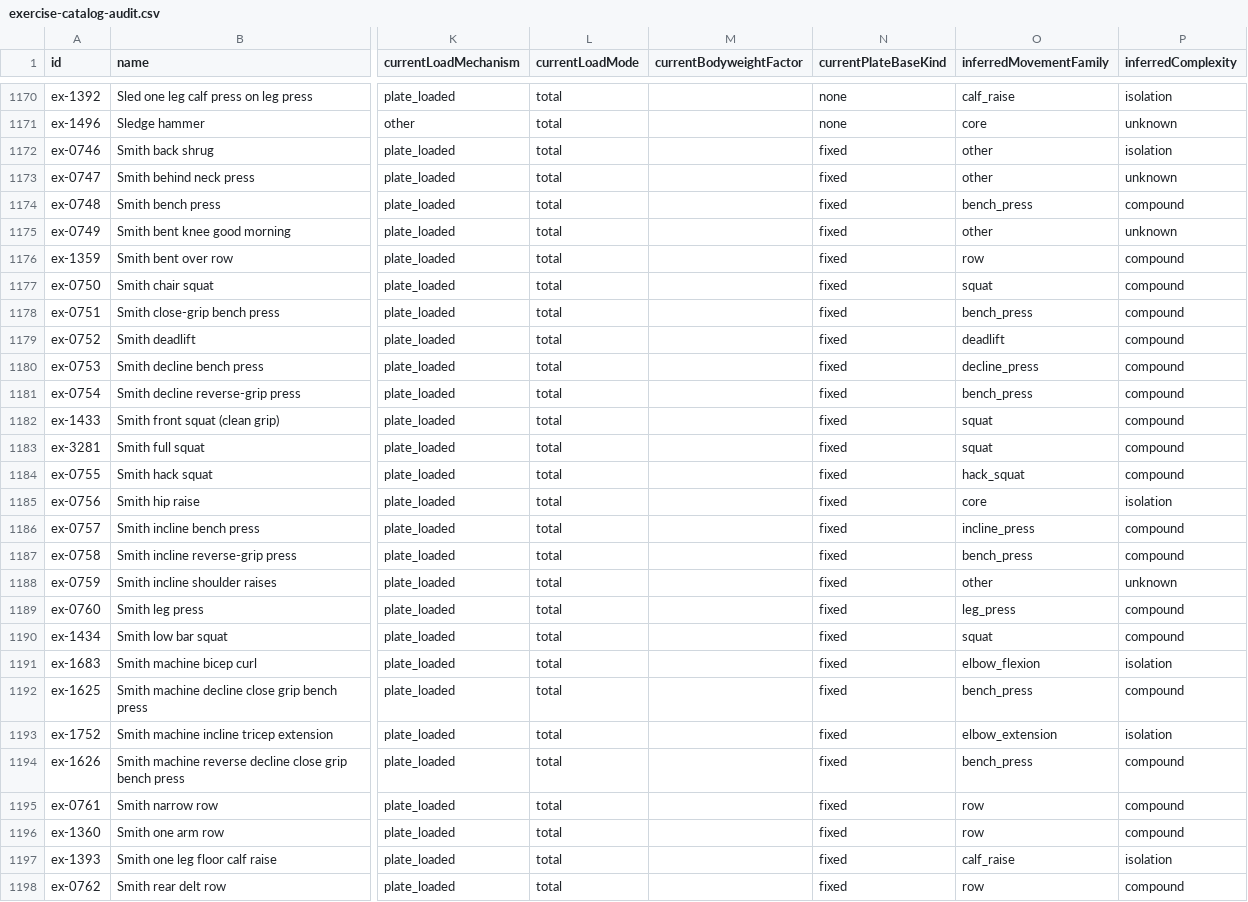
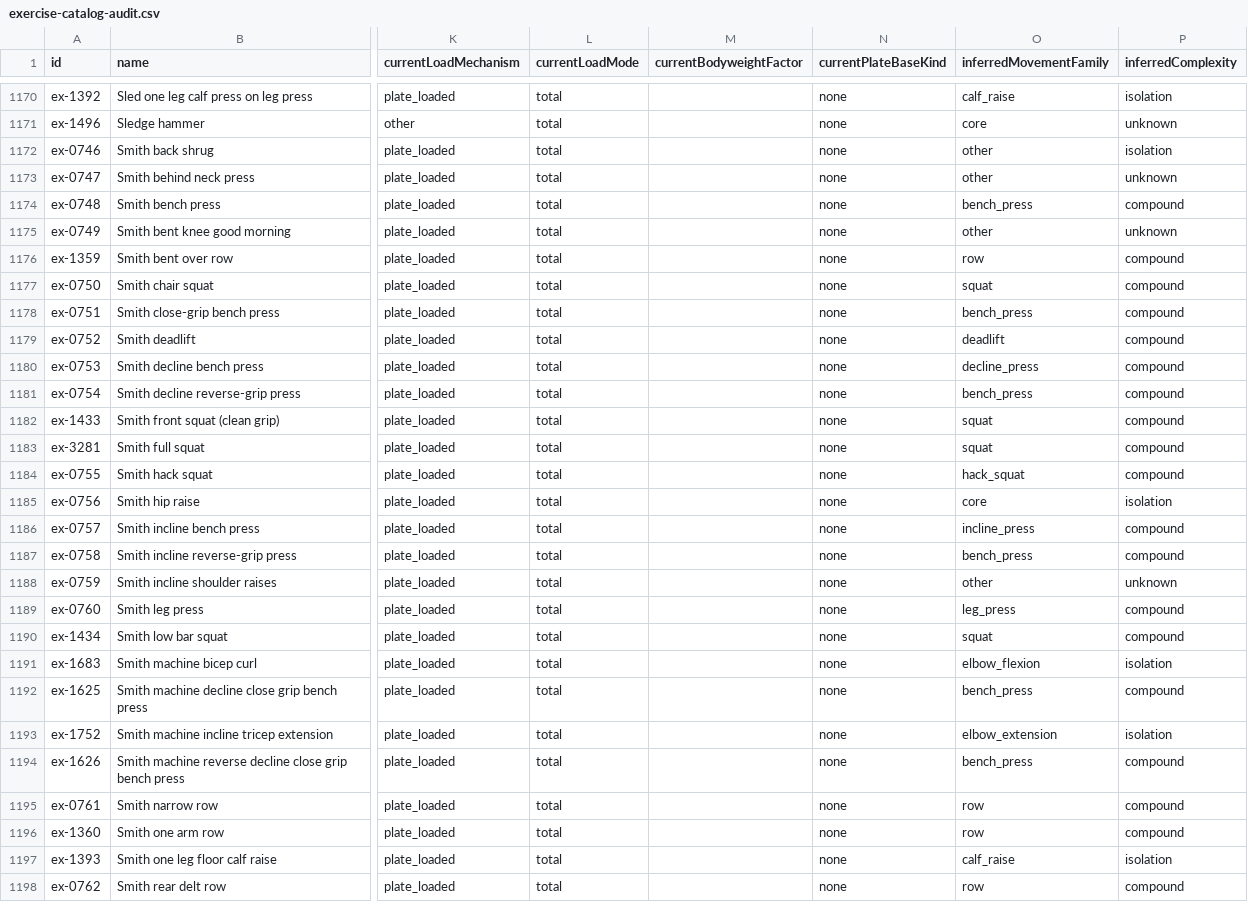
Before and after one commit to IanB28/light-weight, a CSV file: docs/audits/exercise-catalog-audit.csv, drawn as a sheet; only a part is shown, gaps mark what is left out; the diff covers the shown part only; the diff names each change by its address in the sheet, - before the commit and + after, or states it on an @@ line.

Commit message:
fix(workout): harden machine load provenance and snapshot integrity

```diff
--- a/docs/audits/exercise-catalog-audit.csv
+++ b/docs/audits/exercise-catalog-audit.csv
-N1172:N1198 (currentPlateBaseKind): fixed
+N1172:N1198 (currentPlateBaseKind): none
```
Also changed, not shown: 21 edited cells elsewhere in this file, 22 other files.
